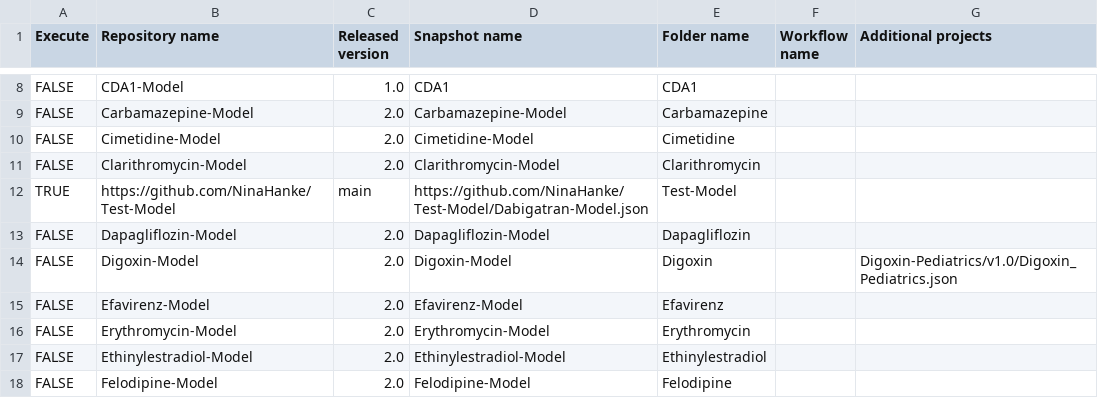
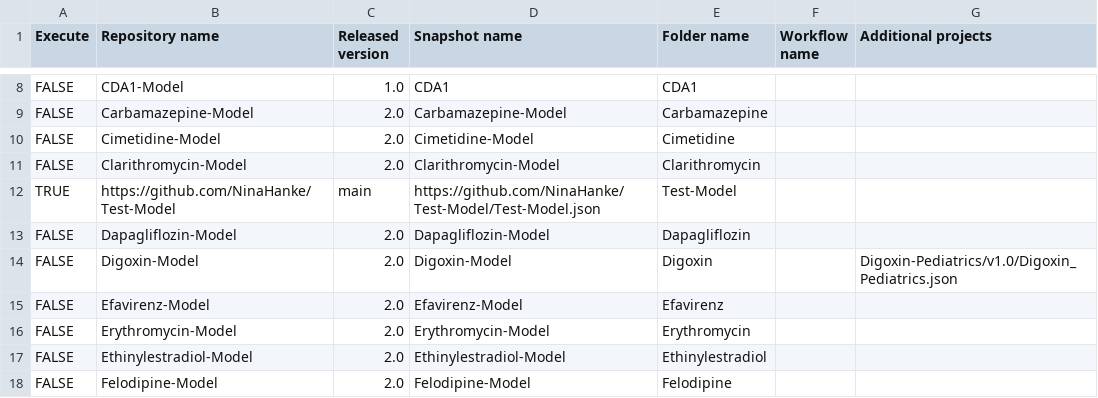
Before and after one commit to NinaHanke/Create-Qualification-Reports, a CSV file: models.csv, drawn as a sheet; only a part is shown, gaps mark what is left out.

Commit message:
Update models.csv

```diff
--- a/models.csv
+++ b/models.csv
@@ -11,3 +11,3 @@ FALSE,Cimetidine-Model,2.0,Cimetidine-Model,Cimetidine,,
 FALSE,Clarithromycin-Model,2.0,Clarithromycin-Model,Clarithromycin,,
-TRUE,https://github.com/NinaHanke/Test-Model,main,https://github.com/NinaHanke/Test-Model/Dabigatran-Model.json,Test-Model,,
+TRUE,https://github.com/NinaHanke/Test-Model,main,https://github.com/NinaHanke/Test-Model/Test-Model.json,Test-Model,,
 FALSE,Dapagliflozin-Model,2.0,Dapagliflozin-Model,Dapagliflozin,,
```
